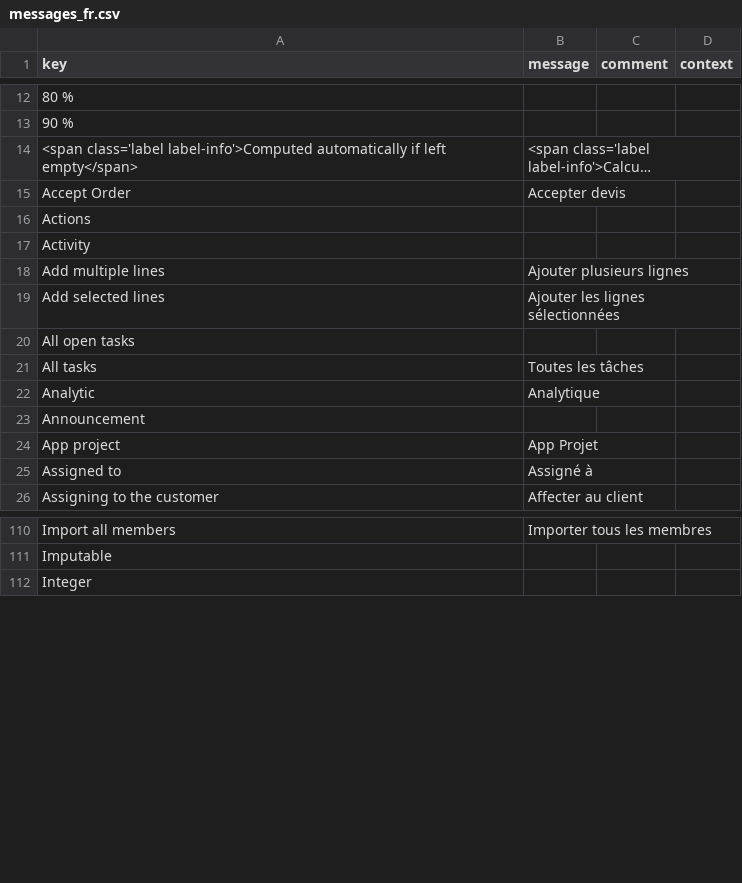
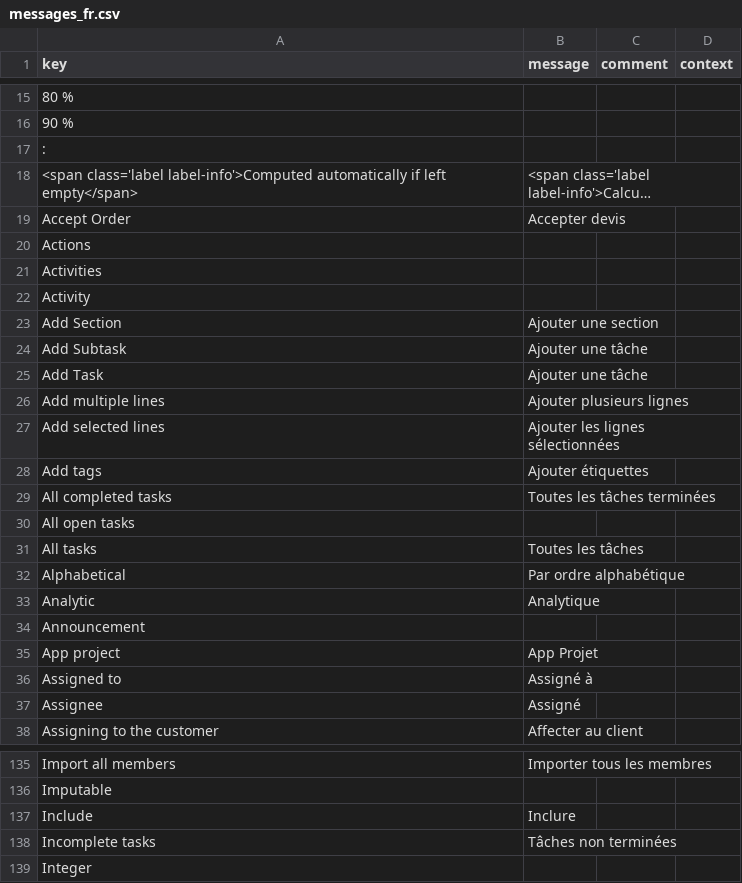
Before and after one commit to hta-axelor/axelor-open-suite, a CSV file: axelor-project/src/main/resources/i18n/messages_fr.csv, drawn as a sheet; only a part is shown, gaps mark what is left out; long unchanged cells end in …; the diff covers the shown part only; the diff names each change by its address in the sheet, - before the commit and + after, or states it on an @@ line.

Commit message:
Add translation for task editor

```diff
--- a/axelor-project/src/main/resources/i18n/messages_fr.csv
+++ b/axelor-project/src/main/resources/i18n/messages_fr.csv
+row 17: :
+row 21: Activities
+row 23: Add Section | Ajouter une section
+row 24: Add Subtask | Ajouter une tâche
+row 25: Add Task | Ajouter une tâche
+row 28: Add tags | Ajouter étiquettes
+row 29: All completed tasks | Toutes les tâches terminées
+row 32: Alphabetical | Par ordre alphabétique
+row 37: Assignee | Assigné
+row 137: Include | Inclure
+row 138: Incomplete tasks | Tâches non terminées
```
Also changed, not shown: 46 added rows, 5 removed rows and 4 edited cells elsewhere in this file, axelor-project/src/main/resources/i18n/messages.csv, axelor-project/src/main/resources/i18n/messages_en.csv, 1 other file.
